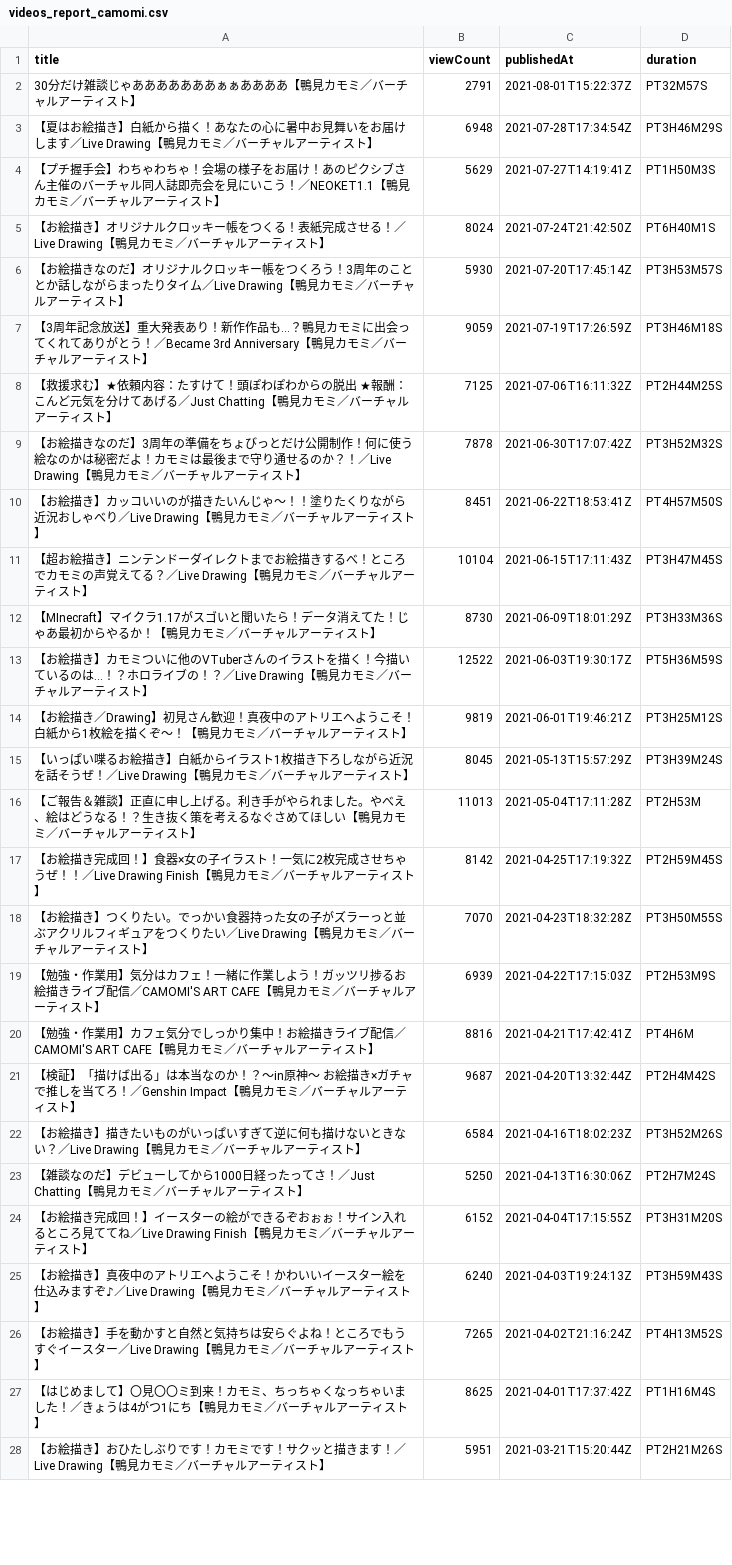
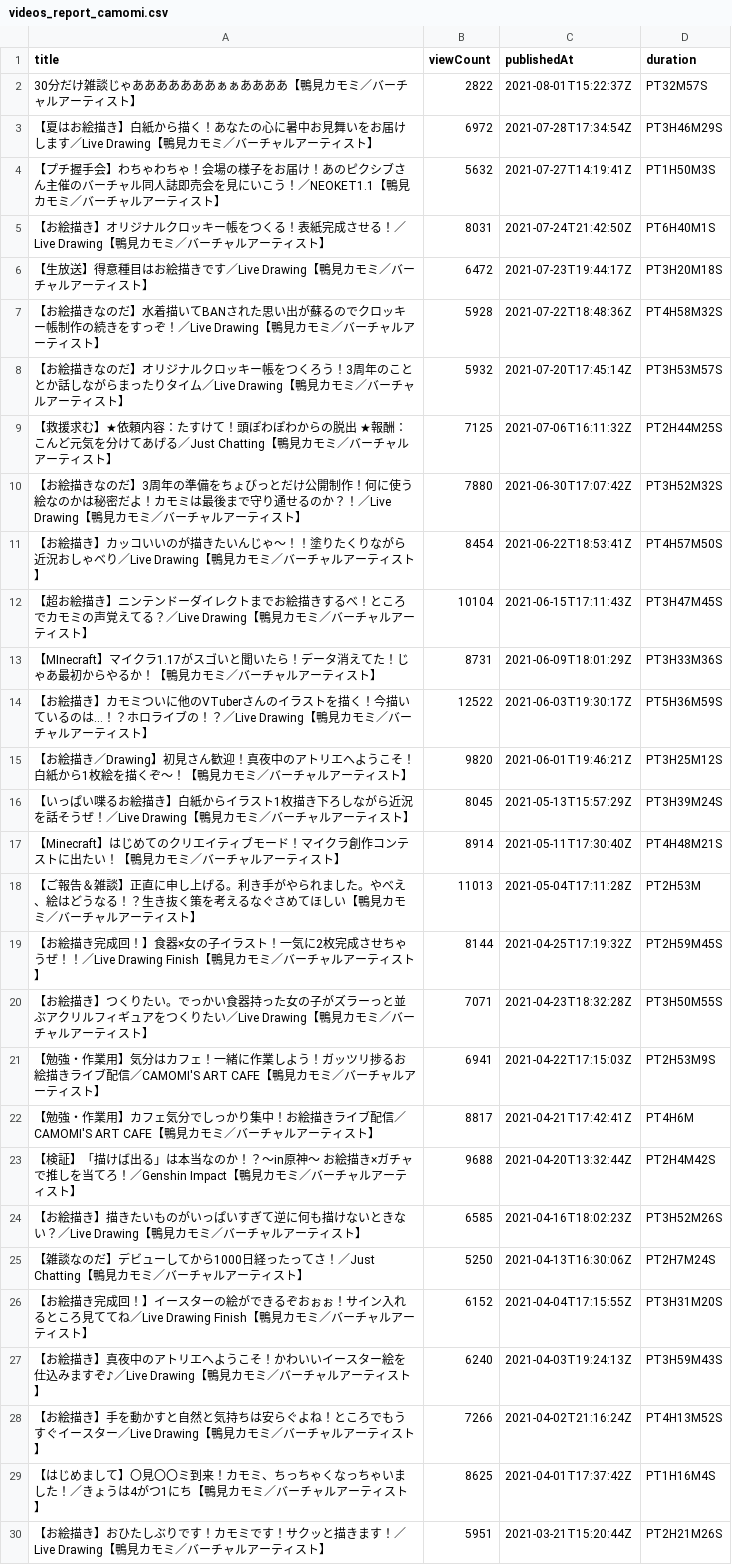
Before and after one commit to publictrain/oshihuya, a CSV file: videos_report_camomi.csv, drawn as a sheet; only a part is shown; the diff covers the shown part only.

```diff
--- a/videos_report_camomi.csv
+++ b/videos_report_camomi.csv
@@ -1,23 +1,25 @@
 title,viewCount,publishedAt,duration
-30分だけ雑談じゃあああああああぁぁああああ【鴨見カモミ／バーチャルアーティスト】,2791,2021-08-01T15:22:37Z,PT32M57S
-【夏はお絵描き】白紙から描く！あなたの心に暑中お見舞いをお届けします／Live Drawing【鴨見カモミ／バーチャルアーティスト】,6948,2021-07-28T17:34:54Z,PT3H46M29S
-【プチ握手会】わちゃわちゃ！会場の様子をお届け！あのピクシブさん主催のバーチャル同人誌即売会を見にいこう！／NEOKET1.1【鴨見カモミ／バーチャルアーティスト】,5629,2021-07-27T14:19:41Z,PT1H50M3S
-【お絵描き】オリジナルクロッキー帳をつくる！表紙完成させる！／Live Drawing【鴨見カモミ／バーチャルアーティスト】,8024,2021-07-24T21:42:50Z,PT6H40M1S
-【お絵描きなのだ】オリジナルクロッキー帳をつくろう！3周年のこととか話しながらまったりタイム／Live Drawing【鴨見カモミ／バーチャルアーティスト】,5930,2021-07-20T17:45:14Z,PT3H53M57S
-【3周年記念放送】重大発表あり！新作作品も…？鴨見カモミに出会ってくれてありがとう！／Became 3rd Anniversary【鴨見カモミ／バーチャルアーティスト】,9059,2021-07-19T17:26:59Z,PT3H46M18S
+30分だけ雑談じゃあああああああぁぁああああ【鴨見カモミ／バーチャルアーティスト】,2822,2021-08-01T15:22:37Z,PT32M57S
+【夏はお絵描き】白紙から描く！あなたの心に暑中お見舞いをお届けします／Live Drawing【鴨見カモミ／バーチャルアーティスト】,6972,2021-07-28T17:34:54Z,PT3H46M29S
+【プチ握手会】わちゃわちゃ！会場の様子をお届け！あのピクシブさん主催のバーチャル同人誌即売会を見にいこう！／NEOKET1.1【鴨見カモミ／バーチャルアーティスト】,5632,2021-07-27T14:19:41Z,PT1H50M3S
+【お絵描き】オリジナルクロッキー帳をつくる！表紙完成させる！／Live Drawing【鴨見カモミ／バーチャルアーティスト】,8031,2021-07-24T21:42:50Z,PT6H40M1S
+【生放送】得意種目はお絵描きです／Live Drawing【鴨見カモミ／バーチャルアーティスト】,6472,2021-07-23T19:44:17Z,PT3H20M18S
+【お絵描きなのだ】水着描いてBANされた思い出が蘇るのでクロッキー帳制作の続きをすっぞ！／Live Drawing【鴨見カモミ／バーチャルアーティスト】,5928,2021-07-22T18:48:36Z,PT4H58M32S
+【お絵描きなのだ】オリジナルクロッキー帳をつくろう！3周年のこととか話しながらまったりタイム／Live Drawing【鴨見カモミ／バーチャルアーティスト】,5932,2021-07-20T17:45:14Z,PT3H53M57S
 【救援求む】★依頼内容：たすけて！頭ぽわぽわからの脱出 ★報酬：こんど元気を分けてあげる／Just Chatting【鴨見カモミ／バーチャルアーティスト】,7125,2021-07-06T16:11:32Z,PT2H44M25S
-【お絵描きなのだ】3周年の準備をちょびっとだけ公開制作！何に使う絵なのかは秘密だよ！カモミは最後まで守り通せるのか？！／Live Drawing【鴨見カモミ／バーチャルアーティスト】,7878,2021-06-30T17:07:42Z,PT3H52M32S
-【お絵描き】カッコいいのが描きたいんじゃ～！！塗りたくりながら近況おしゃべり／Live Drawing【鴨見カモミ／バーチャルアーティスト】,8451,2021-06-22T18:53:41Z,PT4H57M50S
+【お絵描きなのだ】3周年の準備をちょびっとだけ公開制作！何に使う絵なのかは秘密だよ！カモミは最後まで守り通せるのか？！／Live Drawing【鴨見カモミ／バーチャルアーティスト】,7880,2021-06-30T17:07:42Z,PT3H52M32S
+【お絵描き】カッコいいのが描きたいんじゃ～！！塗りたくりながら近況おしゃべり／Live Drawing【鴨見カモミ／バーチャルアーティスト】,8454,2021-06-22T18:53:41Z,PT4H57M50S
 【超お絵描き】ニンテンドーダイレクトまでお絵描きするべ！ところでカモミの声覚えてる？／Live Drawing【鴨見カモミ／バーチャルアーティスト】,10104,2021-06-15T17:11:43Z,PT3H47M45S
-【MInecraft】マイクラ1.17がスゴいと聞いたら！データ消えてた！じゃあ最初からやるか！【鴨見カモミ／バーチャルアーティスト】,8730,2021-06-09T18:01:29Z,PT3H33M36S
+【MInecraft】マイクラ1.17がスゴいと聞いたら！データ消えてた！じゃあ最初からやるか！【鴨見カモミ／バーチャルアーティスト】,8731,2021-06-09T18:01:29Z,PT3H33M36S
 【お絵描き】カモミついに他のVTuberさんのイラストを描く！今描いているのは…！？ホロライブの！？／Live Drawing【鴨見カモミ／バーチャルアーティスト】,12522,2021-06-03T19:30:17Z,PT5H36M59S
-【お絵描き／Drawing】初見さん歓迎！真夜中のアトリエへようこそ！白紙から1枚絵を描くぞ～！【鴨見カモミ／バーチャルアーティスト】,9819,2021-06-01T19:46:21Z,PT3H25M12S
+【お絵描き／Drawing】初見さん歓迎！真夜中のアトリエへようこそ！白紙から1枚絵を描くぞ～！【鴨見カモミ／バーチャルアーティスト】,9820,2021-06-01T19:46:21Z,PT3H25M12S
 【いっぱい喋るお絵描き】白紙からイラスト1枚描き下ろしながら近況を話そうぜ！／Live Drawing【鴨見カモミ／バーチャルアーティスト】,8045,2021-05-13T15:57:29Z,PT3H39M24S
+【Minecraft】はじめてのクリエイティブモード！マイクラ創作コンテストに出たい！【鴨見カモミ／バーチャルアーティスト】,8914,2021-05-11T17:30:40Z,PT4H48M21S
 【ご報告＆雑談】正直に申し上げる。利き手がやられました。やべえ、絵はどうなる！？生き抜く策を考えるなぐさめてほしい【鴨見カモミ／バーチャルアーティスト】,11013,2021-05-04T17:11:28Z,PT2H53M
-【お絵描き完成回！】食器×女の子イラスト！一気に2枚完成させちゃうぜ！！／Live Drawing Finish【鴨見カモミ／バーチャルアーティスト】,8142,2021-04-25T17:19:32Z,PT2H59M45S
-【お絵描き】つくりたい。でっかい食器持った女の子がズラーっと並ぶアクリルフィギュアをつくりたい／Live Drawing【鴨見カモミ／バーチャルアーティスト】,7070,2021-04-23T18:32:28Z,PT3H50M55S
-【勉強・作業用】気分はカフェ！一緒に作業しよう！ガッツリ捗るお絵描きライブ配信／CAMOMI'S ART CAFE【鴨見カモミ／バーチャルアーティスト】,6939,2021-04-22T17:15:03Z,PT2H53M9S
-【勉強・作業用】カフェ気分でしっかり集中！お絵描きライブ配信／CAMOMI'S ART CAFE【鴨見カモミ／バーチャルアーティスト】,8816,2021-04-21T17:42:41Z,PT4H6M
-【検証】「描けば出る」は本当なのか！？～in原神～ お絵描き×ガチャで推しを当てろ！／Genshin Impact【鴨見カモミ／バーチャルアーティスト】,9687,2021-04-20T13:32:44Z,PT2H4M42S
-【お絵描き】描きたいものがいっぱいすぎて逆に何も描けないときない？／Live Drawing【鴨見カモミ／バーチャルアーティスト】,6584,2021-04-16T18:02:23Z,PT3H52M26S
+【お絵描き完成回！】食器×女の子イラスト！一気に2枚完成させちゃうぜ！！／Live Drawing Finish【鴨見カモミ／バーチャルアーティスト】,8144,2021-04-25T17:19:32Z,PT2H59M45S
+【お絵描き】つくりたい。でっかい食器持った女の子がズラーっと並ぶアクリルフィギュアをつくりたい／Live Drawing【鴨見カモミ／バーチャルアーティスト】,7071,2021-04-23T18:32:28Z,PT3H50M55S
+【勉強・作業用】気分はカフェ！一緒に作業しよう！ガッツリ捗るお絵描きライブ配信／CAMOMI'S ART CAFE【鴨見カモミ／バーチャルアーティスト】,6941,2021-04-22T17:15:03Z,PT2H53M9S
+【勉強・作業用】カフェ気分でしっかり集中！お絵描きライブ配信／CAMOMI'S ART CAFE【鴨見カモミ／バーチャルアーティスト】,8817,2021-04-21T17:42:41Z,PT4H6M
+【検証】「描けば出る」は本当なのか！？～in原神～ お絵描き×ガチャで推しを当てろ！／Genshin Impact【鴨見カモミ／バーチャルアーティスト】,9688,2021-04-20T13:32:44Z,PT2H4M42S
+【お絵描き】描きたいものがいっぱいすぎて逆に何も描けないときない？／Live Drawing【鴨見カモミ／バーチャルアーティスト】,6585,2021-04-16T18:02:23Z,PT3H52M26S
 【雑談なのだ】デビューしてから1000日経ったってさ！／Just Chatting【鴨見カモミ／バーチャルアーティスト】,5250,2021-04-13T16:30:06Z,PT2H7M24S
@@ -25,3 +27,3 @@
 【お絵描き】真夜中のアトリエへようこそ！かわいいイースター絵を仕込みますぞ♪／Live Drawing【鴨見カモミ／バーチャルアーティスト】,6240,2021-04-03T19:24:13Z,PT3H59M43S
-【お絵描き】手を動かすと自然と気持ちは安らぐよね！ところでもうすぐイースター／Live Drawing【鴨見カモミ／バーチャルアーティスト】,7265,2021-04-02T21:16:24Z,PT4H13M52S
+【お絵描き】手を動かすと自然と気持ちは安らぐよね！ところでもうすぐイースター／Live Drawing【鴨見カモミ／バーチャルアーティスト】,7266,2021-04-02T21:16:24Z,PT4H13M52S
 【はじめまして】〇見〇〇ミ到来！カモミ、ちっちゃくなっちゃいました！／きょうは4がつ1にち【鴨見カモミ／バーチャルアーティスト】,8625,2021-04-01T17:37:42Z,PT1H16M4S
```
Also changed, not shown: 2 removed rows and 26 edited cells elsewhere in this file, videos_report_haneru.csv, videos_report_mea.csv, 20 other files.
